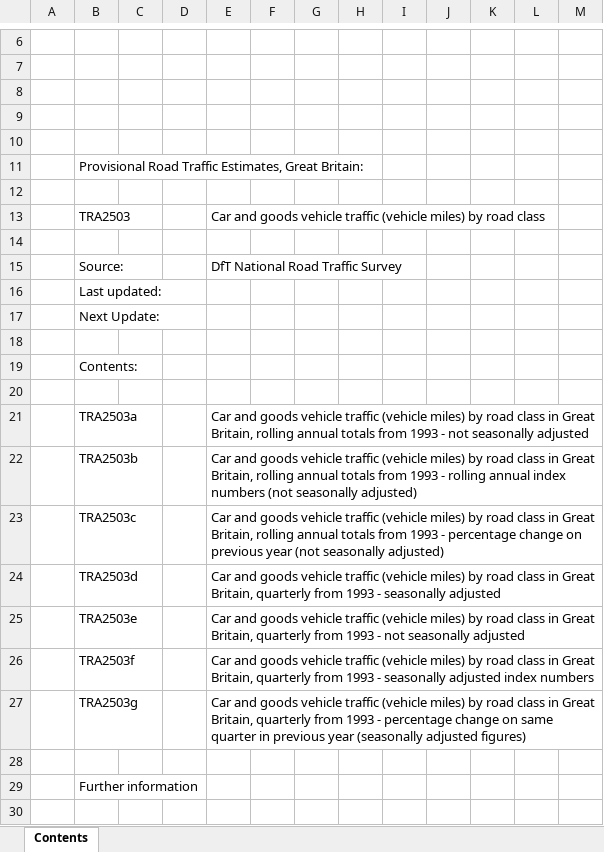
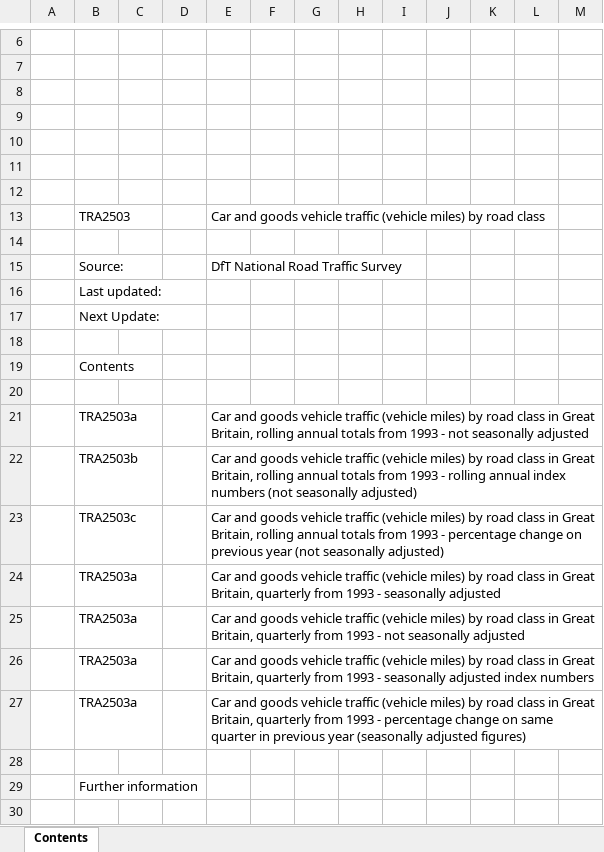
Before and after one commit to departmentfortransport/ac-roadtraff-pipe, an Excel workbook: inst/TRA2503_template.xlsx, sheet Contents, drawn as a sheet; only a part is shown, gaps mark what is left out; values as stored, in another font and other column widths than the file's, no cell formats; charts and pictures not drawn; the diff names each change by its address in the sheet, - before the commit and + after, or states it on an @@ line.

Commit message:
minor tweaks
footnotes tweaking
last updated consistency
TRA2503 template fix

```diff
--- a/inst/TRA2503_template.xlsx (sheet Contents)
+++ b/inst/TRA2503_template.xlsx (sheet Contents)
-B11: Provisional Road Traffic Estimates, Great Britain:
+B11: (empty)
-B19: Contents:
+B19: Contents
-B24: TRA2503d
+B24: TRA2503a
-B25: TRA2503e
+B25: TRA2503a
-B26: TRA2503f
+B26: TRA2503a
-B27: TRA2503g
+B27: TRA2503a
```
Also changed, not shown: cell formats, formulas that keep their value, charts or pictures, 7 other files.
